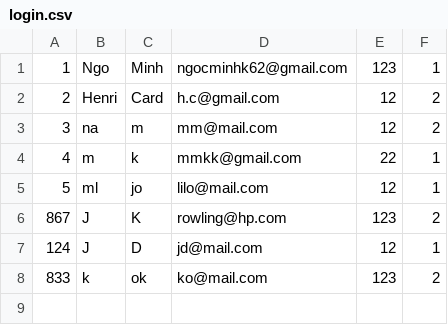
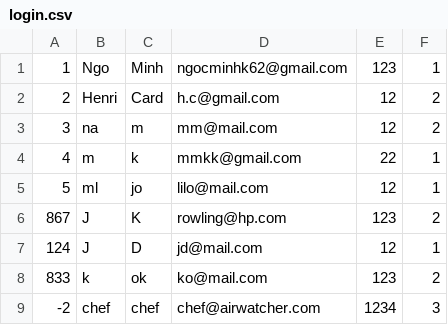
Before and after one commit to minhngo248/Projet_airwatcher, a CSV file: dataset/login.csv, drawn as a sheet.

```diff
--- a/dataset/login.csv
+++ b/dataset/login.csv
@@ -8 +8,2 @@
 833;k;ok;ko@mail.com;123;2
+-2;chef;chef;chef@airwatcher.com;1234;3
```
Also changed, not shown: 7 other files.
